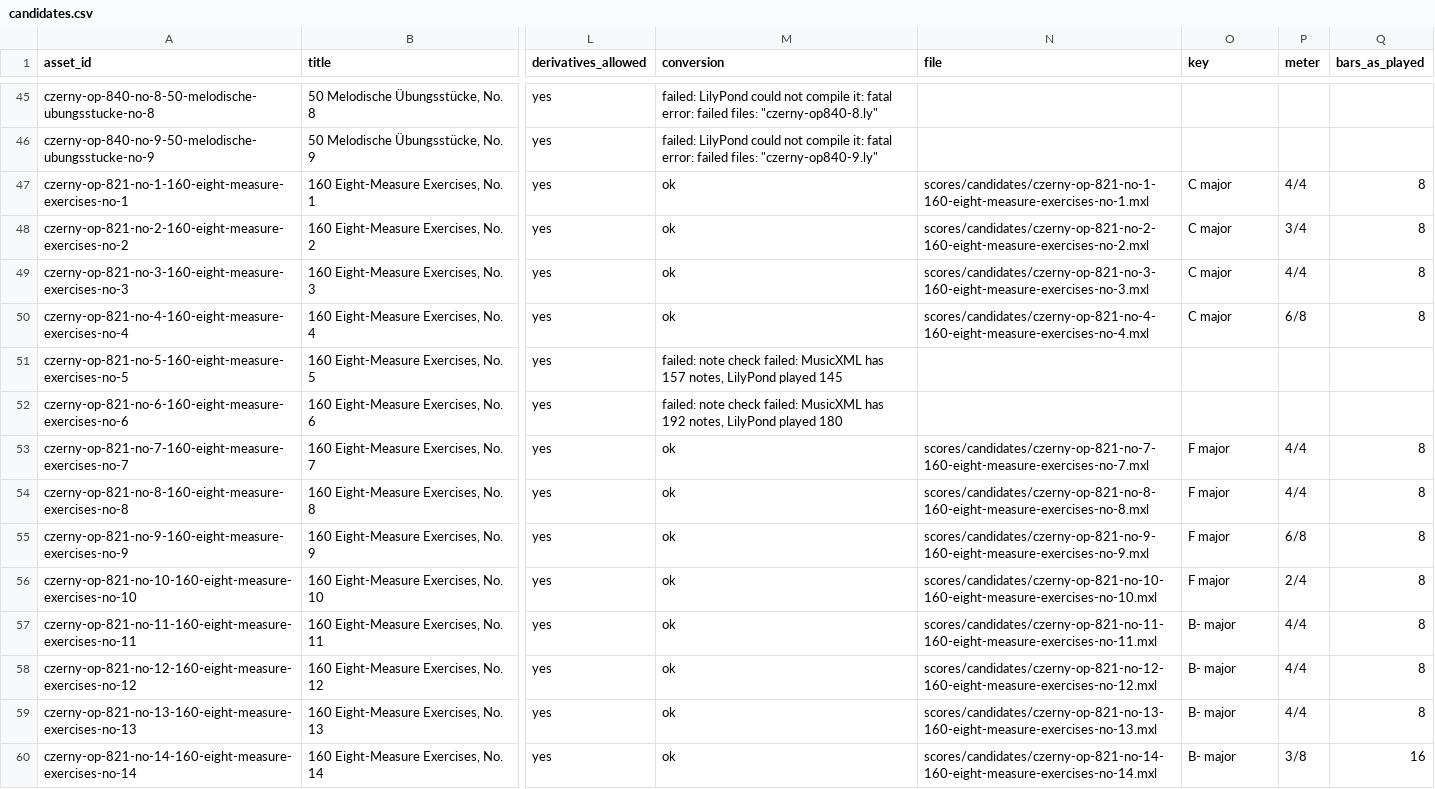
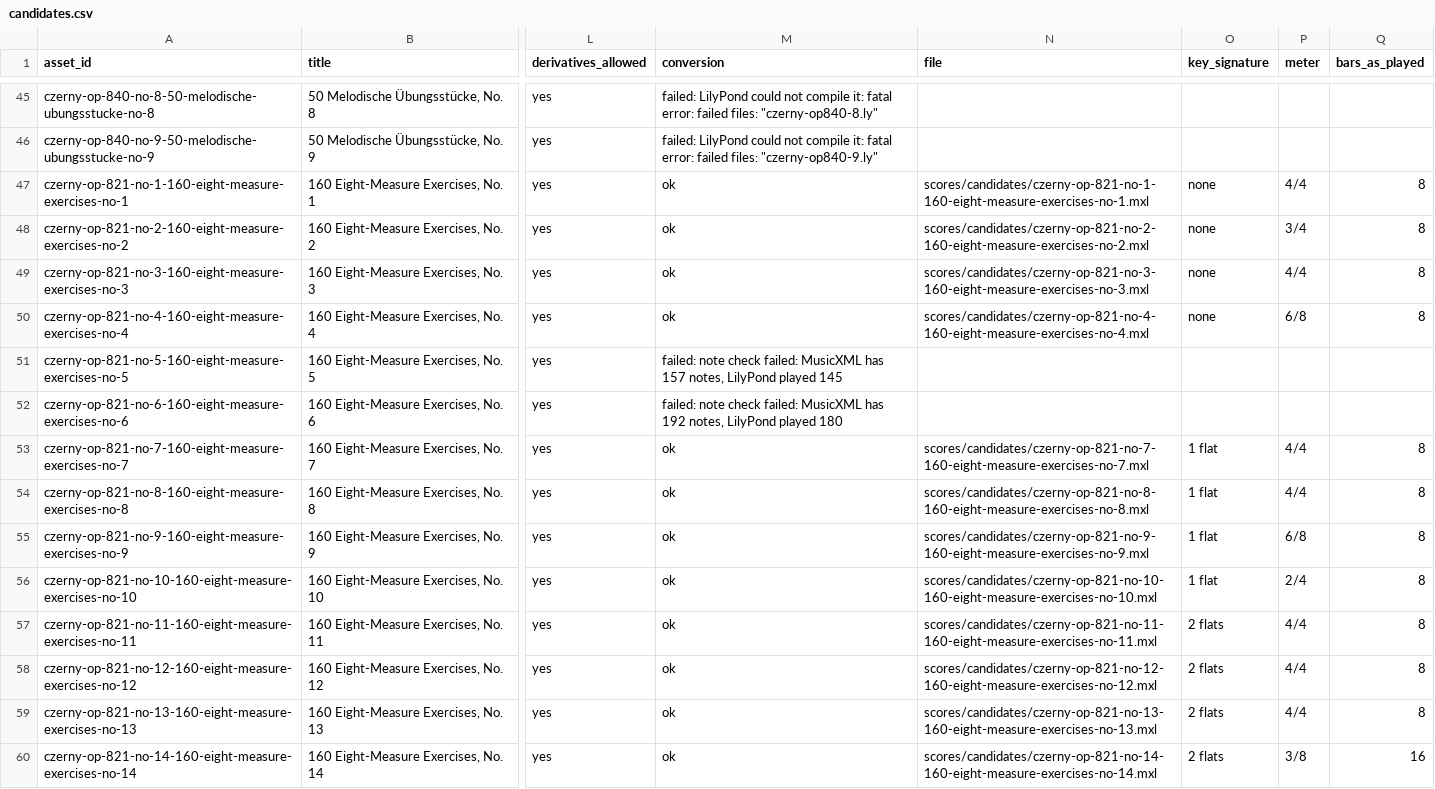
Before and after one commit to pelicanstrove-pixel/Music-app-for-families, a CSV file: licenses/candidates.csv, drawn as a sheet; only a part is shown, gaps mark what is left out; the diff covers the shown part only; the diff names each change by its address in the sheet, - before the commit and + after, or states it on an @@ line.

```diff
--- a/licenses/candidates.csv
+++ b/licenses/candidates.csv
-O1: key
+O1: key_signature
-O47:O50 (key_signature): C major
+O47:O50 (key_signature): none
-O53:O56 (key_signature): F major
+O53:O56 (key_signature): 1 flat
-O57:O60 (key_signature): B- major
+O57:O60 (key_signature): 2 flats
```
Also changed, not shown: 41 edited cells elsewhere in this file, 1 other file.
